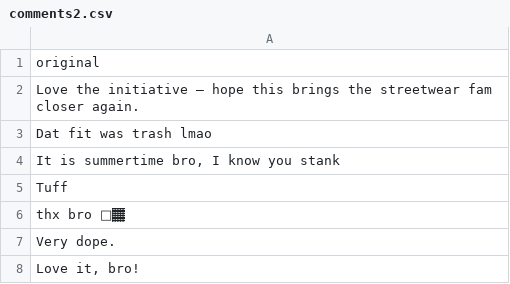
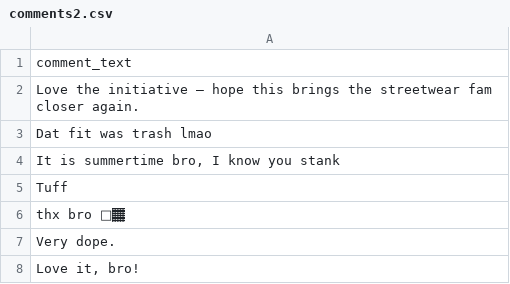
Before and after one commit to GustsDoniks/slang-normalisation, a CSV file: sourceCommentDatasets/Reddit/comments2.csv, drawn as a sheet; only a part is shown.

```diff
--- a/sourceCommentDatasets/Reddit/comments2.csv
+++ b/sourceCommentDatasets/Reddit/comments2.csv
@@ -1,2 +1,2 @@
-original
+comment_text
 Love the initiative — hope this brings the streetwear fam closer again.
```
Also changed, not shown: sourceCommentDatasets/Reddit/comments.csv, sourceCommentDatasets/TikTok/comments.csv, 1 other file.
